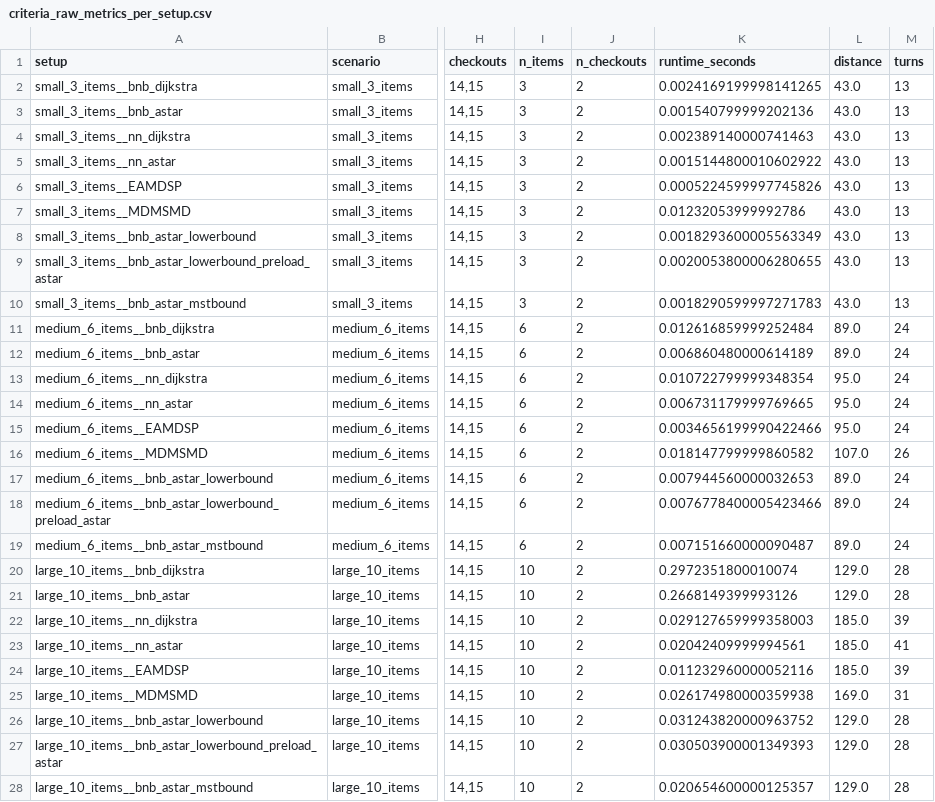
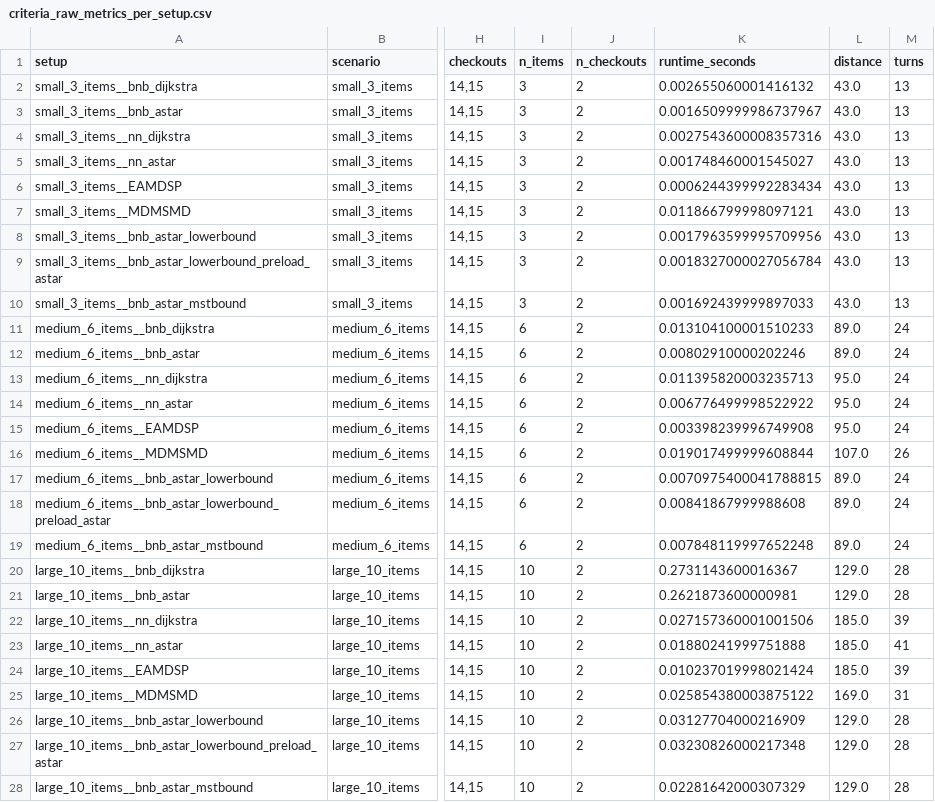
Before and after one commit to nicdia/IndoorShoppingNavigation, a CSV file: algorithm_testing/analysis_output/output_criteria_diagram_results/output_criteria_diagrams/criteria_raw_metrics_per_setup.csv, drawn as a sheet; only a part is shown, gaps mark what is left out; the diff names each change by its address in the sheet, - before the commit and + after, or states it on an @@ line.

Commit message:
update and translate the output diagrams

```diff
--- a/algorithm_testing/analysis_output/output_criteria_diagram_results/output_criteria_diagrams/criteria_raw_metrics_per_setup.csv
+++ b/algorithm_testing/analysis_output/output_criteria_diagram_results/output_criteria_diagrams/criteria_raw_metrics_per_setup.csv
-K2 (runtime_seconds): 0.0024169199998141265
+K2 (runtime_seconds): 0.002655060001416132
-K3 (runtime_seconds): 0.001540799999202136
+K3 (runtime_seconds): 0.0016509999986737967
-K4 (runtime_seconds): 0.002389140000741463
+K4 (runtime_seconds): 0.0027543600008357316
-K5 (runtime_seconds): 0.0015144800010602922
+K5 (runtime_seconds): 0.001748460001545027
-K6 (runtime_seconds): 0.0005224599997745826
+K6 (runtime_seconds): 0.0006244399992283434
-K7 (runtime_seconds): 0.01232053999992786
+K7 (runtime_seconds): 0.011866799998097121
-K8 (runtime_seconds): 0.0018293600005563349
+K8 (runtime_seconds): 0.0017963599995709956
-K9 (runtime_seconds): 0.0020053800006280655
+K9 (runtime_seconds): 0.0018327000027056784
-K10 (runtime_seconds): 0.0018290599997271783
+K10 (runtime_seconds): 0.001692439999897033
-K11 (runtime_seconds): 0.012616859999252484
+K11 (runtime_seconds): 0.013104100001510233
-K12 (runtime_seconds): 0.006860480000614189
+K12 (runtime_seconds): 0.00802910000202246
-K13 (runtime_seconds): 0.010722799999348354
+K13 (runtime_seconds): 0.011395820003235713
-K14 (runtime_seconds): 0.006731179999769665
+K14 (runtime_seconds): 0.006776499998522922
-K15 (runtime_seconds): 0.0034656199990422466
+K15 (runtime_seconds): 0.003398239996749908
-K16 (runtime_seconds): 0.018147799999860582
+K16 (runtime_seconds): 0.019017499999608844
-K17 (runtime_seconds): 0.007944560000032653
+K17 (runtime_seconds): 0.0070975400041788815
-K18 (runtime_seconds): 0.0076778400005423466
+K18 (runtime_seconds): 0.00841867999988608
-K19 (runtime_seconds): 0.007151660000090487
+K19 (runtime_seconds): 0.007848119997652248
-K20 (runtime_seconds): 0.2972351800010074
+K20 (runtime_seconds): 0.2731143600016367
-K21 (runtime_seconds): 0.2668149399993126
+K21 (runtime_seconds): 0.2621873600000981
-K22 (runtime_seconds): 0.029127659999358003
+K22 (runtime_seconds): 0.027157360001001506
-K23 (runtime_seconds): 0.02042409999994561
+K23 (runtime_seconds): 0.01880241999751888
-K24 (runtime_seconds): 0.011232960000052116
+K24 (runtime_seconds): 0.010237019998021424
-K25 (runtime_seconds): 0.026174980000359938
+K25 (runtime_seconds): 0.025854380003875122
-K26 (runtime_seconds): 0.031243820000963752
+K26 (runtime_seconds): 0.03127704000216909
-K27 (runtime_seconds): 0.030503900001349393
+K27 (runtime_seconds): 0.03230826000217348
-K28 (runtime_seconds): 0.020654600000125357
+K28 (runtime_seconds): 0.02281642000307329
```
Also changed, not shown: algorithm_testing/analysis_output/output_criteria_diagram_results/output_criteria_diagrams/criteria_metrics_per_algorithm.csv, 6 other files.
